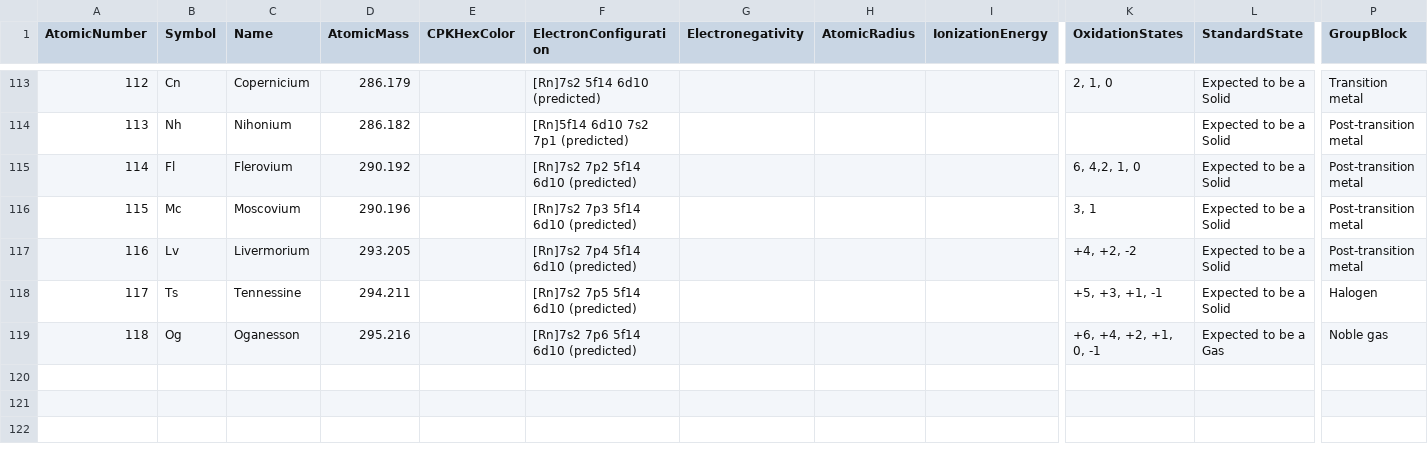
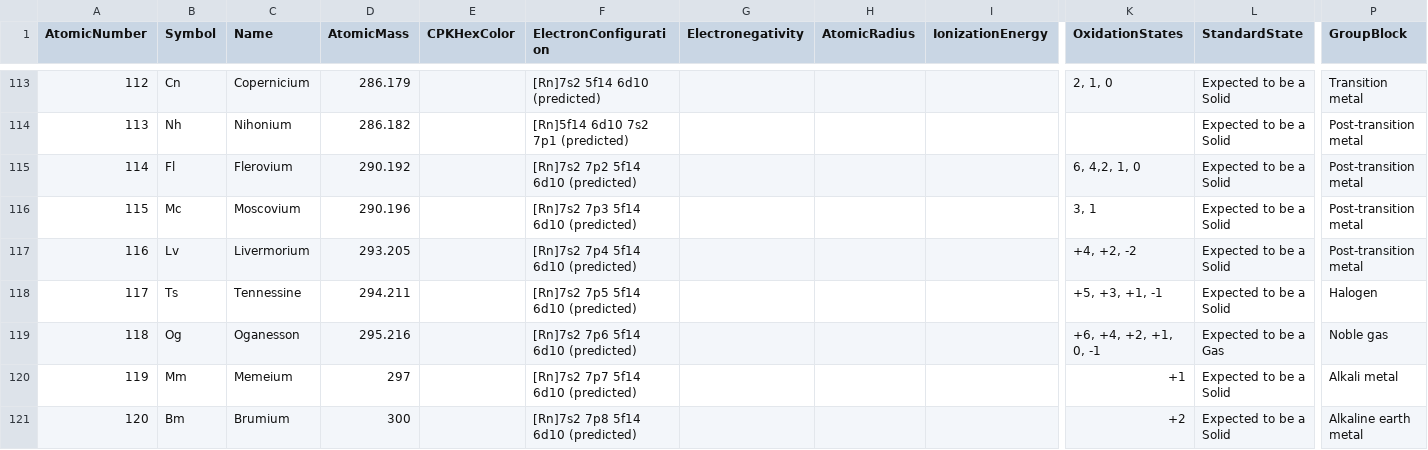
Before and after one commit to bramknown/bramknown.github.io, a CSV file: dir/elements.csv, drawn as a sheet; only a part is shown, gaps mark what is left out; rows hold the shown columns only; the diff names each change by its address in the sheet, - before the commit and + after, or states it on an @@ line.

```diff
--- a/dir/elements.csv
+++ b/dir/elements.csv
+row 120: 119 | Mm | Memeium | 297 |  | [Rn]7s2 7p7 5f14 6d10 (predicted) |  |  |  | +1 | Expected to be a Solid | Alkali metal
+row 121: 120 | Bm | Brumium | 300 |  | [Rn]7s2 7p8 5f14 6d10 (predicted) |  |  |  | +2 | Expected to be a Solid | Alkaline earth metal
```
Also changed, not shown: 1 other file.
